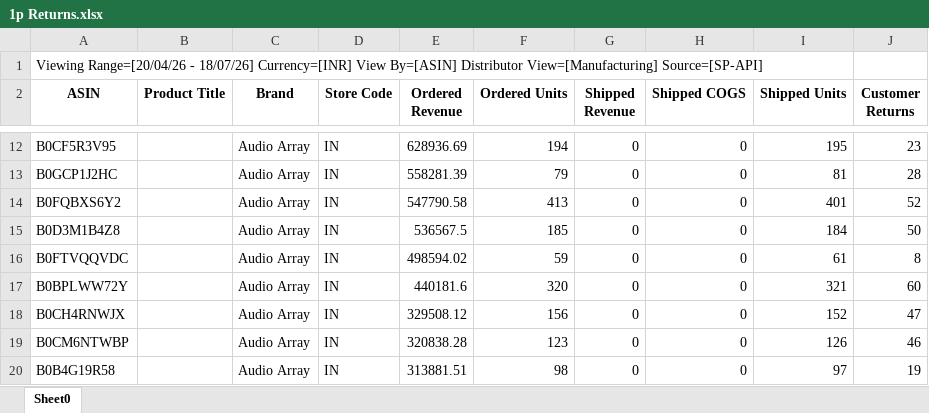
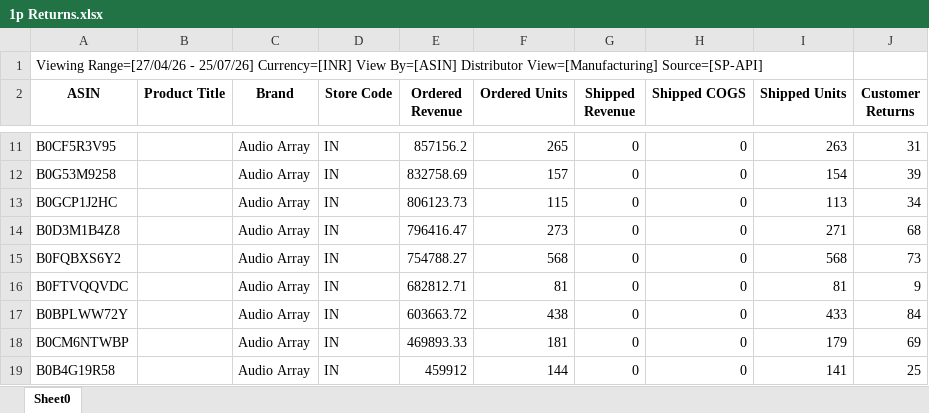
Before and after one commit to nitesh-lang/weekly-dashboard-fastapi, an Excel workbook: data/raw/returns/1p Returns.xlsx, sheet Sheet0, drawn as a sheet; only a part is shown, gaps mark what is left out; values as stored, in another font and other column widths than the file's, no borders; removed rows and columns are numbered as before the commit, all else as after; the diff covers the shown part only; the diff names each change by its address in the sheet, - before the commit and + after, or states it on an @@ line.

```diff
--- a/data/raw/returns/1p Returns.xlsx (sheet Sheet0)
+++ b/data/raw/returns/1p Returns.xlsx (sheet Sheet0)
-A1 (ASIN): Viewing Range=[20/04/26 - 18/07/26] Currency=[INR] View…
+A1 (ASIN): Viewing Range=[27/04/26 - 25/07/26] Currency=[INR] View…
-E11 (Ordered Revenue): 628936.69
+E11 (Ordered Revenue): 857156.2
-F11 (Ordered Units): 194
+F11 (Ordered Units): 265
-I11 (Shipped Units): 195
+I11 (Shipped Units): 263
-J11 (Customer Returns): 23
+J11 (Customer Returns): 31
+row 12: B0G53M9258 |  | Audio Array | IN | 832758.69 | 157 | 0 | 0 | 154 | 39
-E13 (Ordered Revenue): 558281.39
+E13 (Ordered Revenue): 806123.73
-F13 (Ordered Units): 79
+F13 (Ordered Units): 115
-I13 (Shipped Units): 81
+I13 (Shipped Units): 113
-J13 (Customer Returns): 28
+J13 (Customer Returns): 34
-row 14: B0FQBXS6Y2 |  | Audio Array | IN | 547790.58 | 413 | 0 | 0 | 401 | 52
-E14 (Ordered Revenue): 536567.5
+E14 (Ordered Revenue): 796416.47
-F14 (Ordered Units): 185
+F14 (Ordered Units): 273
-I14 (Shipped Units): 184
+I14 (Shipped Units): 271
-J14 (Customer Returns): 50
+J14 (Customer Returns): 68
+row 15: B0FQBXS6Y2 |  | Audio Array | IN | 754788.27 | 568 | 0 | 0 | 568 | 73
-E16 (Ordered Revenue): 498594.02
+E16 (Ordered Revenue): 682812.71
-F16 (Ordered Units): 59
+F16 (Ordered Units): 81
-I16 (Shipped Units): 61
+I16 (Shipped Units): 81
-J16 (Customer Returns): 8
+J16 (Customer Returns): 9
-E17 (Ordered Revenue): 440181.6
+E17 (Ordered Revenue): 603663.72
-F17 (Ordered Units): 320
+F17 (Ordered Units): 438
-I17 (Shipped Units): 321
+I17 (Shipped Units): 433
-J17 (Customer Returns): 60
+J17 (Customer Returns): 84
-row 18: B0CH4RNWJX |  | Audio Array | IN | 329508.12 | 156 | 0 | 0 | 152 | 47
-E18 (Ordered Revenue): 320838.28
+E18 (Ordered Revenue): 469893.33
-F18 (Ordered Units): 123
+F18 (Ordered Units): 181
-I18 (Shipped Units): 126
+I18 (Shipped Units): 179
-J18 (Customer Returns): 46
+J18 (Customer Returns): 69
-E19 (Ordered Revenue): 313881.51
+E19 (Ordered Revenue): 459912
-F19 (Ordered Units): 98
+F19 (Ordered Units): 144
-I19 (Shipped Units): 97
+I19 (Shipped Units): 141
-J19 (Customer Returns): 19
+J19 (Customer Returns): 25
```
Also changed, not shown: 69 added rows, 64 removed rows and 195 edited cells elsewhere in this sheet, data/raw/returns/Audio Array.xlsx, data/raw/returns/CRPL.xlsx, 17 other files.
